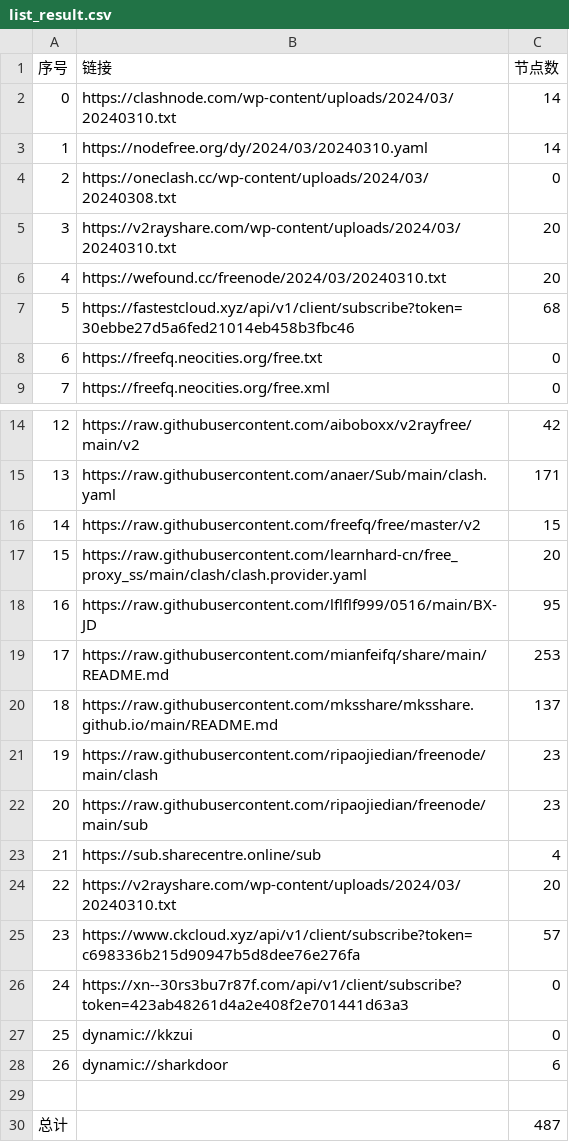
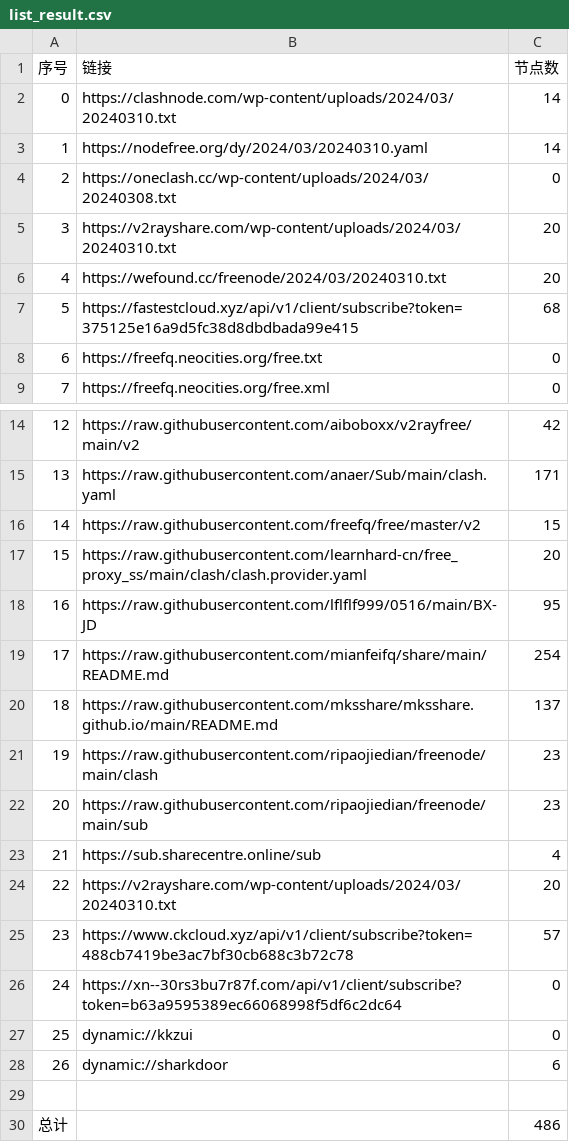
Before and after one commit to chxxyz2004/NoMoreWalls, a CSV file: list_result.csv, drawn as a sheet; only a part is shown, gaps mark what is left out.

```diff
--- a/list_result.csv
+++ b/list_result.csv
@@ -6,3 +6,3 @@
 4,https://wefound.cc/freenode/2024/03/20240310.txt,20
-5,https://fastestcloud.xyz/api/v1/client/subscribe?token=30ebbe27d5a6fed21014eb458b3fbc46,68
+5,https://fastestcloud.xyz/api/v1/client/subscribe?token=375125e16a9d5fc38d8dbdbada99e415,68
 6,https://freefq.neocities.org/free.txt,0
@@ -18,3 +18,3 @@
 16,https://raw.githubusercontent.com/lflflf999/0516/main/BX-JD,95
-17,https://raw.githubusercontent.com/mianfeifq/share/main/README.md,253
+17,https://raw.githubusercontent.com/mianfeifq/share/main/README.md,254
 18,https://raw.githubusercontent.com/mksshare/mksshare.github.io/main/README.md,137
@@ -24,4 +24,4 @@
 22,https://v2rayshare.com/wp-content/uploads/2024/03/20240310.txt,20
-23,https://www.ckcloud.xyz/api/v1/client/subscribe?token=c698336b215d90947b5d8dee76e276fa,57
-24,https://xn--30rs3bu7r87f.com/api/v1/client/subscribe?token=423ab48261d4a2e408f2e701441d63a3,0
+23,https://www.ckcloud.xyz/api/v1/client/subscribe?token=488cb7419be3ac7bf30cb688c3b72c78,57
+24,https://xn--30rs3bu7r87f.com/api/v1/client/subscribe?token=b63a9595389ec66068998f5df6c2dc64,0
 25,dynamic://kkzui,0
@@ -29,2 +29,2 @@
 
-总计,,487
+总计,,486
```
Also changed, not shown: 5 other files.
